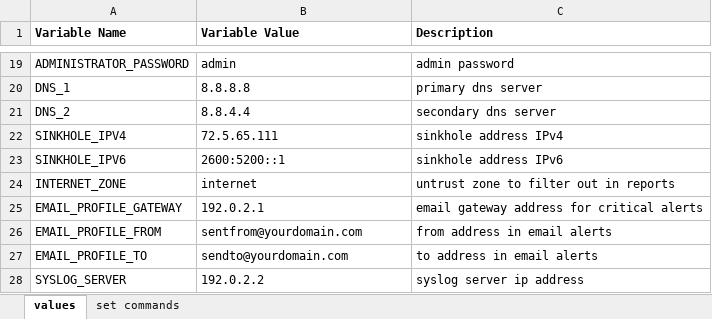
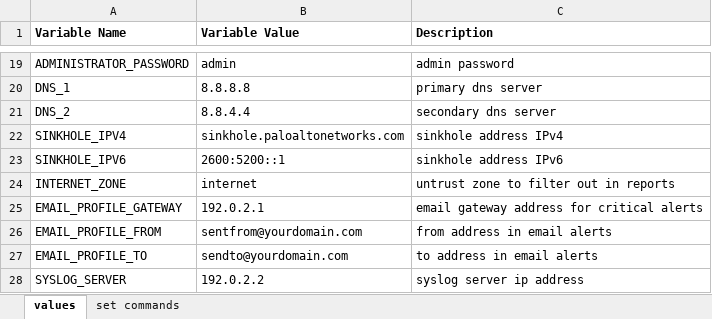
Before and after one commit to PaloAltoNetworks/iron-skillet, an Excel workbook: templates/panorama/set_commands/iron_skillet_panorama_full.xlsx, sheet values, drawn as a sheet; only a part is shown, gaps mark what is left out; values as stored, in another font and other column widths than the file's, no borders; the diff names each change by its address in the sheet, - before the commit and + after, or states it on an @@ line.

Commit message:
update full configs with fqdn default

```diff
--- a/templates/panorama/set_commands/iron_skillet_panorama_full.xlsx (sheet values)
+++ b/templates/panorama/set_commands/iron_skillet_panorama_full.xlsx (sheet values)
-B22 (Variable Value): 72.5.65.111
+B22 (Variable Value): sinkhole.paloaltonetworks.com
```
Also changed, not shown: templates/panos/set_commands/iron_skillet_panos_full.xlsx, 21 other files.
